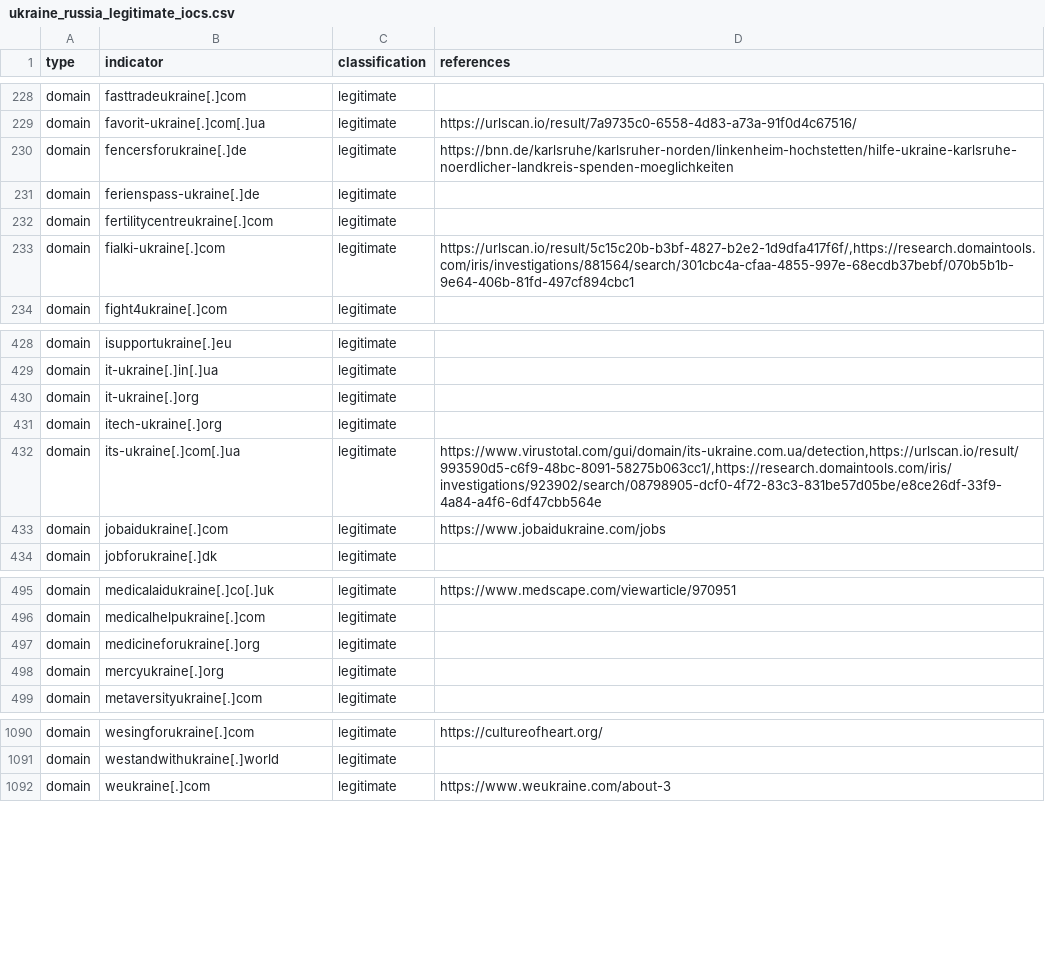
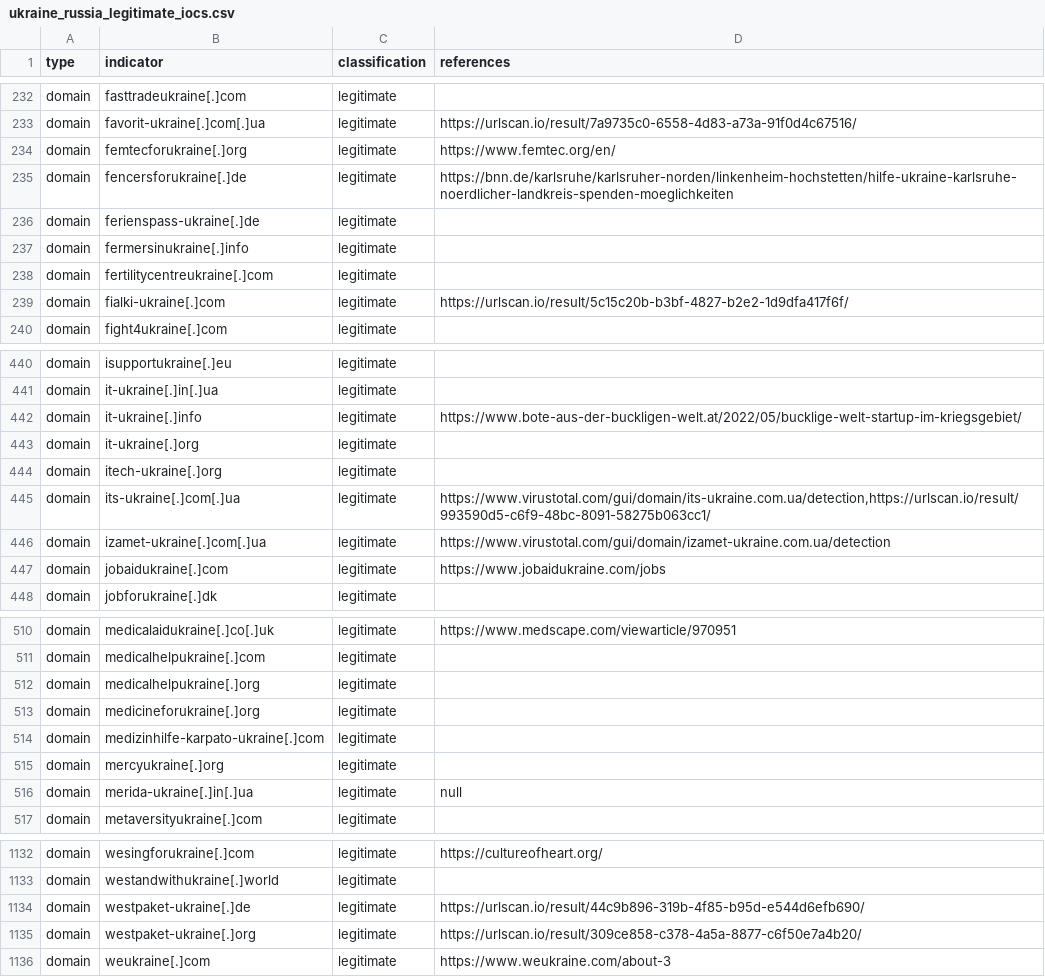
Before and after one commit to infobloxopen/threat-intelligence, a CSV file: ukraine/ukraine_russia_legitimate_iocs.csv, drawn as a sheet; only a part is shown, gaps mark what is left out; addresses are those after the commit; the diff covers the shown part only; the diff names each change by its address in the sheet, - before the commit and + after, or states it on an @@ line.

Commit message:
Updating Russia-Ukraine conflict IOCs, 2022-07-18 08:35:10

```diff
--- a/ukraine/ukraine_russia_legitimate_iocs.csv
+++ b/ukraine/ukraine_russia_legitimate_iocs.csv
+row 234: domain | femtecforukraine[.]org | legitimate | https://www.femtec.org/en/
+row 237: domain | fermersinukraine[.]info | legitimate
-D239 (references): https://urlscan.io/result/5c15c20b-b3bf-4827-b2e2-1d9dfa417f6f/,https://research.domaintools.com/iris/investigations/881564/search/301cbc4a-cfaa-4855-997e-68ecdb37bebf/070b5b1b-9e64-406b-81fd-497cf894cbc1
+D239 (references): https://urlscan.io/result/5c15c20b-b3bf-4827-b2e2-1d9dfa417f6f/
+row 442: domain | it-ukraine[.]info | legitimate | https://www.bote-aus-der-buckligen-welt.at/2022/05/bucklige-welt-startup-im-kriegsgebiet/
-D445 (references): https://www.virustotal.com/gui/domain/its-ukraine.com.ua/detection,https://urlscan.io/result/993590d5-c6f9-48bc-8091-58275b063cc1/,https://research.domaintools.com/iris/investigations/923902/search/08798905-dcf0-4f72-83c3-831be57d05be/e8ce26df-33f9-4a84-a4f6-6df47cbb564e
+D445 (references): https://www.virustotal.com/gui/domain/its-ukraine.com.ua/detection,https://urlscan.io/result/993590d5-c6f9-48bc-8091-58275b063cc1/
+row 446: domain | izamet-ukraine[.]com[.]ua | legitimate | https://www.virustotal.com/gui/domain/izamet-ukraine.com.ua/detection
+row 512: domain | medicalhelpukraine[.]org | legitimate
+row 514: domain | medizinhilfe-karpato-ukraine[.]com | legitimate
+row 516: domain | merida-ukraine[.]in[.]ua | legitimate | null
+row 1134: domain | westpaket-ukraine[.]de | legitimate | https://urlscan.io/result/44c9b896-319b-4f85-b95d-e544d6efb690/
+row 1135: domain | westpaket-ukraine[.]org | legitimate | https://urlscan.io/result/309ce858-c378-4a5a-8877-c6f50e7a4b20/
```
Also changed, not shown: 36 added rows and 5 edited cells elsewhere in this file, ukraine/ukraine_russia_malicous_suspicious_iocs.csv.
